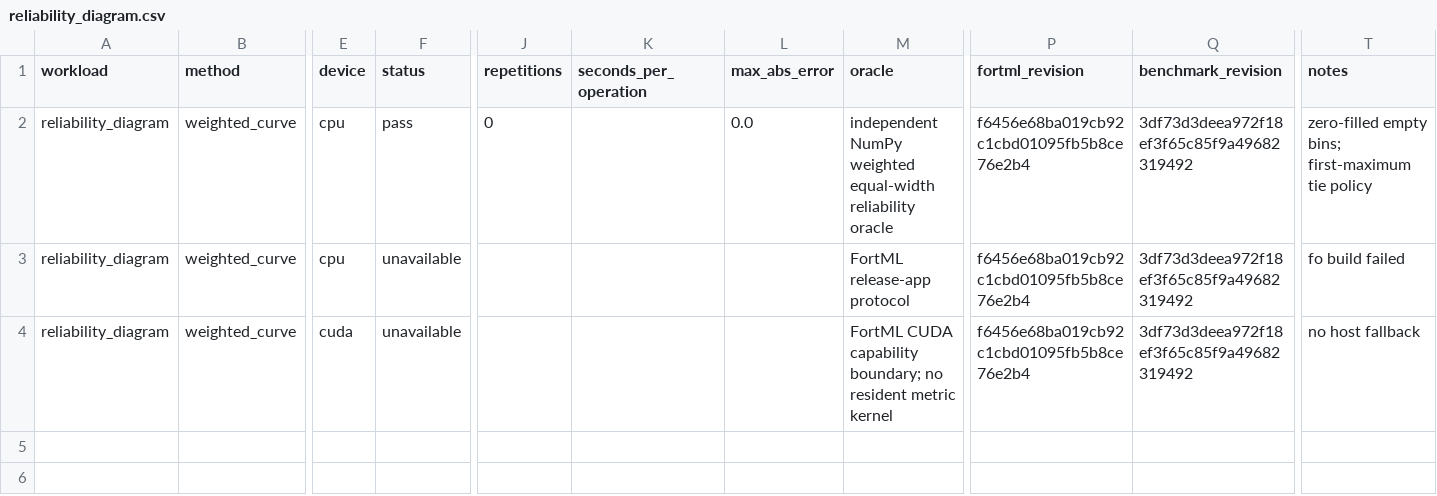
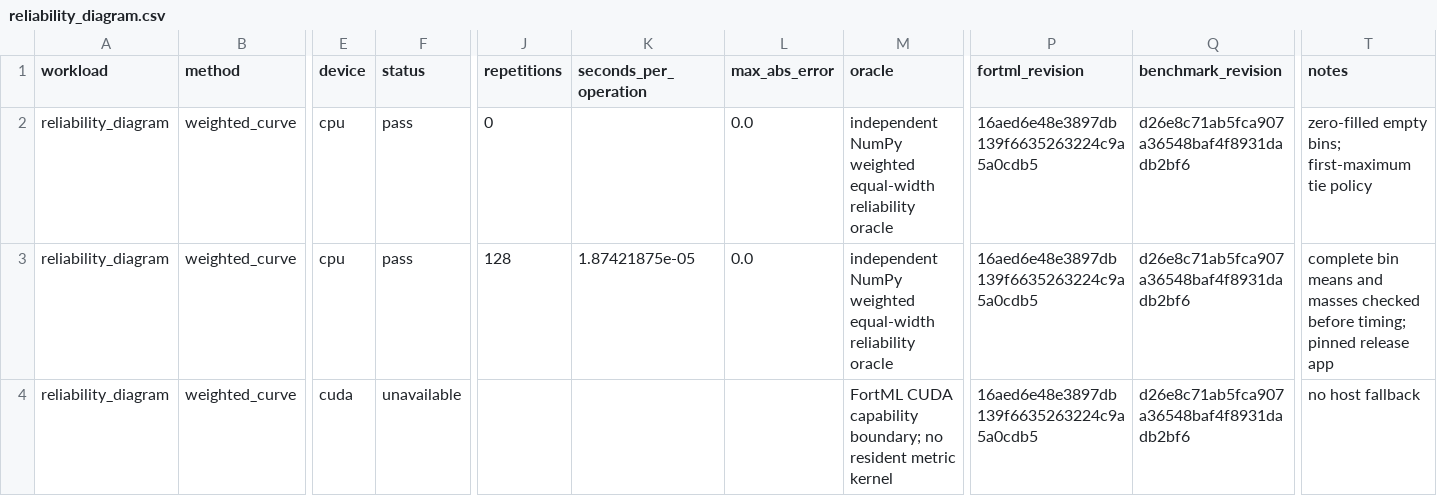
Before and after one commit to lazy-fortran/fortml-bench, a CSV file: results/reliability_diagram.csv, drawn as a sheet; only a part is shown, gaps mark what is left out; the diff names each change by its address in the sheet, - before the commit and + after, or states it on an @@ line.

Commit message:
bench: pin reliability release provenance

```diff
--- a/results/reliability_diagram.csv
+++ b/results/reliability_diagram.csv
-P2:P4 (fortml_revision): f6456e68ba019cb92c1cbd01095fb5b8ce76e2b4
+P2:P4 (fortml_revision): 16aed6e48e3897db139f6635263224c9a5a0cdb5
-Q2:Q4 (benchmark_revision): 3df73d3deea972f18ef3f65c85f9a49682319492
+Q2:Q4 (benchmark_revision): d26e8c71ab5fca907a36548baf4f8931dadb2bf6
-F3 (status): unavailable
+F3 (status): pass
-J3 (repetitions): (empty)
+J3 (repetitions): 128
-K3 (seconds_per_operation): (empty)
+K3 (seconds_per_operation): 1.87421875e-05
-L3 (max_abs_error): (empty)
+L3 (max_abs_error): 0.0
-M3 (oracle): FortML release-app protocol
+M3 (oracle): independent NumPy weighted equal-width reliability oracle
-T3 (notes): fo build failed
+T3 (notes): complete bin means and masses checked before timing; pinned release app
```
Also changed, not shown: 1 other file.
